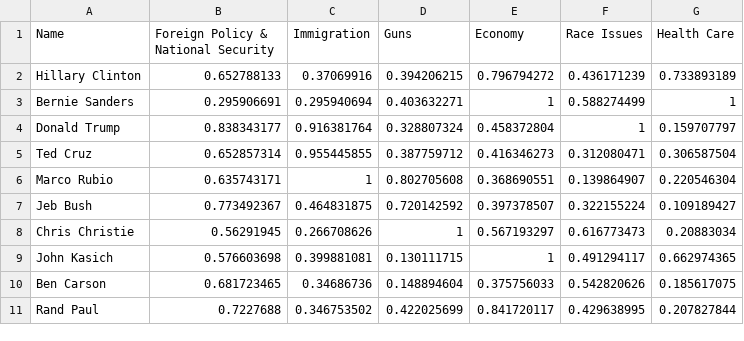
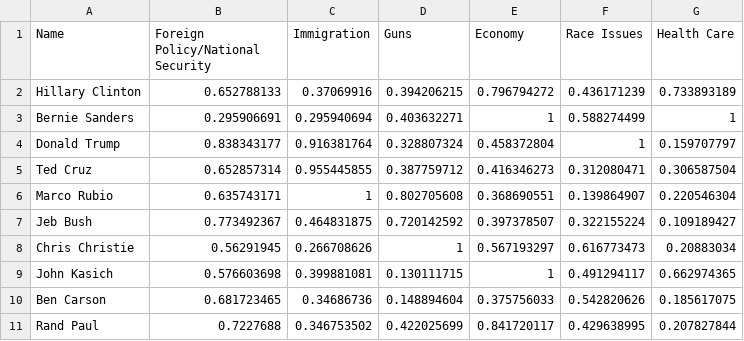
Before and after one commit to sosuperic/chatscan, a CSV file: data/blatant-assoc_topic-cand_2016-01-01_-_2016-01-29.csv, drawn as a sheet.

Commit message:
Clean blatant data. Remove newline char. Download button works now.
Extra ^M character deleted at end of new line. Googling shows it
occurs on Windows? Maybe because it was copied from an Excel file?

Not sure why this was preventing the download though.

Changing & to / was just to make the charts read a little better.
Topics are split by spaces into new lines, so using a / results in
less tall text that encroaches less on the plot. Not that this matters lol.

```diff
--- a/data/blatant-assoc_topic-cand_2016-01-01_-_2016-01-29.csv
+++ b/data/blatant-assoc_topic-cand_2016-01-01_-_2016-01-29.csv
@@ -1,2 +1,2 @@
-Name,Foreign Policy & National Security,Immigration,Guns,Economy,Race Issues,Health Care
+Name,Foreign Policy/National Security,Immigration,Guns,Economy,Race Issues,Health Care
 Hillary Clinton,0.652788133,0.37069916,0.394206215,0.796794272,0.436171239,0.733893189
```
Also changed, not shown: 1 other file.
